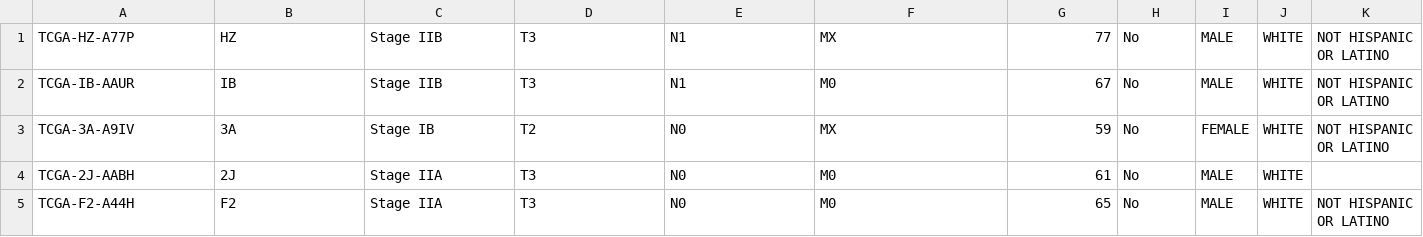
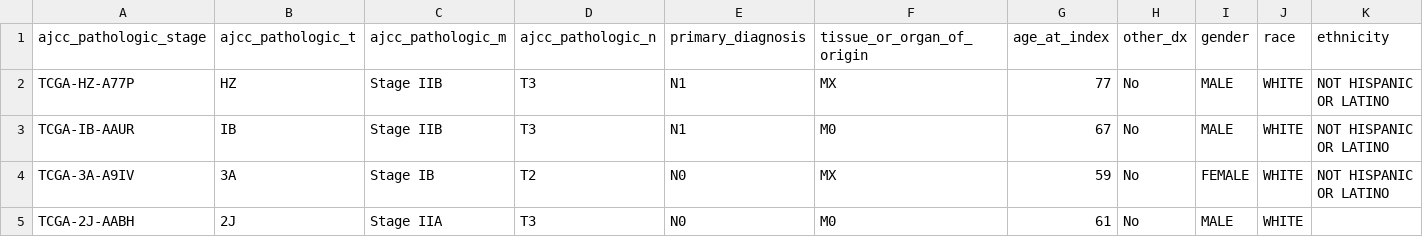
Before and after one commit to jrbobes/jrbobes-hitl-ml, a CSV file: tcga_paad_datosRecomendados.csv, drawn as a sheet; only a part is shown; the shorter side is filled out with more unchanged rows; rows hold the shown columns only; the diff names each change by its address in the sheet, - before the commit and + after, or states it on an @@ line.

Commit message:
Add files via upload

```diff
--- a/tcga_paad_datosRecomendados.csv
+++ b/tcga_paad_datosRecomendados.csv
+row 1: ajcc_pathologic_stage | ajcc_pathologic_t | ajcc_pathologic_m | ajcc_pathologic_n | primary_diagnosis | tissue_or_organ_of_origin | age_at_index | other_dx | gender | race | ethnicity
```
